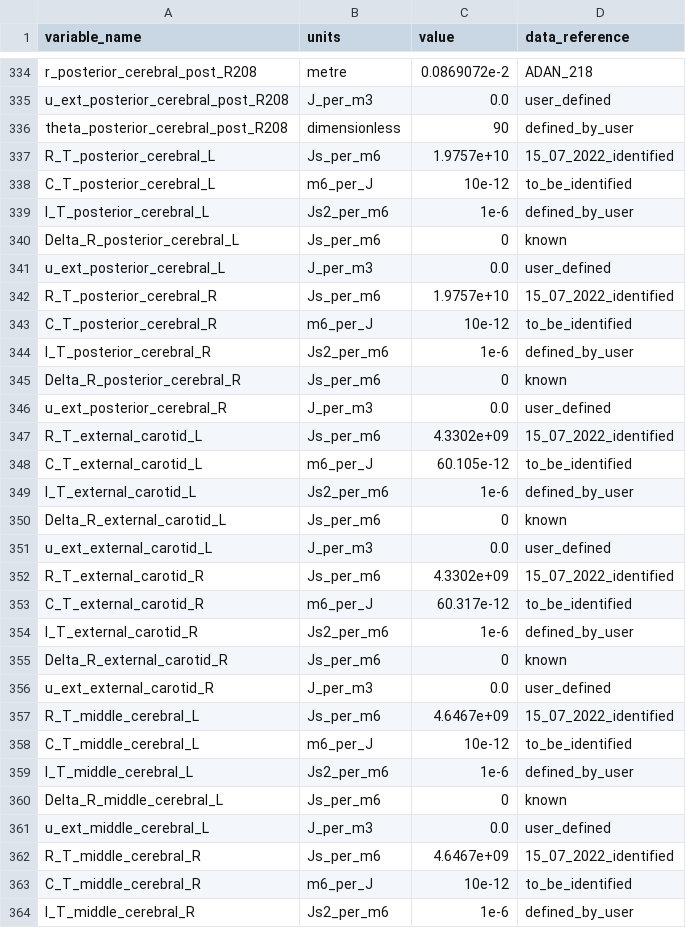
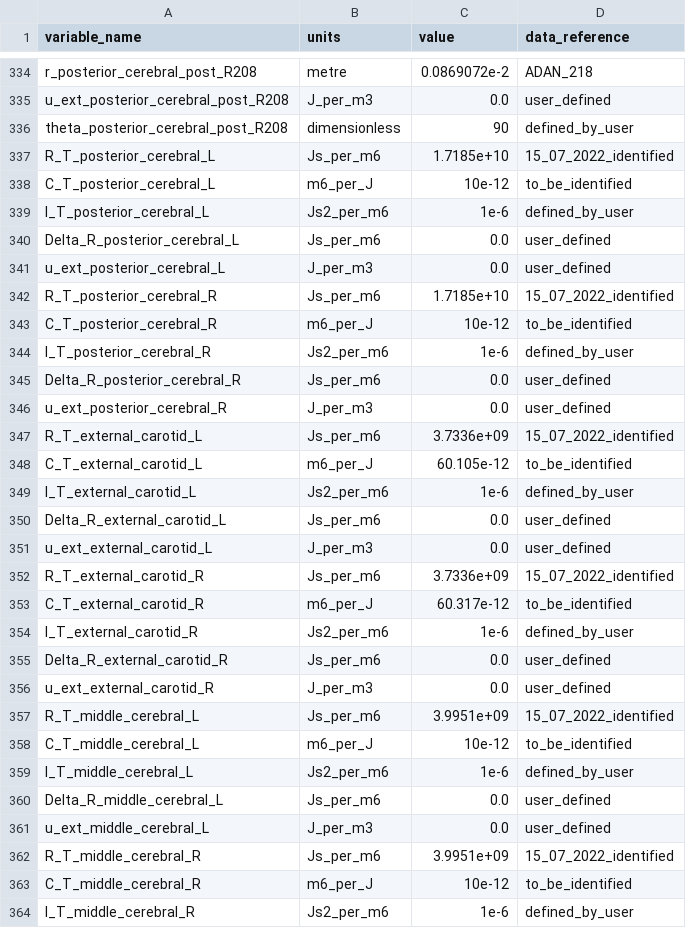
Before and after one commit to FinbarArgus/circulatory_autogen, a CSV file: resources/control_phys_parameters.csv, drawn as a sheet; only a part is shown, gaps mark what is left out; the diff covers the shown part only.

```diff
--- a/resources/control_phys_parameters.csv
+++ b/resources/control_phys_parameters.csv
@@ -336,28 +336,28 @@ u_ext_posterior_cerebral_post_R208,J_per_m3,0.0,user_defined
 theta_posterior_cerebral_post_R208,dimensionless,90,defined_by_user
-R_T_posterior_cerebral_L,Js_per_m6,1.9757e+10,15_07_2022_identified
+R_T_posterior_cerebral_L,Js_per_m6,1.7185e+10,15_07_2022_identified
 C_T_posterior_cerebral_L,m6_per_J,10e-12,to_be_identified
 I_T_posterior_cerebral_L,Js2_per_m6,1e-6,defined_by_user
-Delta_R_posterior_cerebral_L,Js_per_m6,0,known
+Delta_R_posterior_cerebral_L,Js_per_m6,0.0,user_defined
 u_ext_posterior_cerebral_L,J_per_m3,0.0,user_defined
-R_T_posterior_cerebral_R,Js_per_m6,1.9757e+10,15_07_2022_identified
+R_T_posterior_cerebral_R,Js_per_m6,1.7185e+10,15_07_2022_identified
 C_T_posterior_cerebral_R,m6_per_J,10e-12,to_be_identified
 I_T_posterior_cerebral_R,Js2_per_m6,1e-6,defined_by_user
-Delta_R_posterior_cerebral_R,Js_per_m6,0,known
+Delta_R_posterior_cerebral_R,Js_per_m6,0.0,user_defined
 u_ext_posterior_cerebral_R,J_per_m3,0.0,user_defined
-R_T_external_carotid_L,Js_per_m6,4.3302e+09,15_07_2022_identified
+R_T_external_carotid_L,Js_per_m6,3.7336e+09,15_07_2022_identified
 C_T_external_carotid_L,m6_per_J,60.105e-12,to_be_identified
 I_T_external_carotid_L,Js2_per_m6,1e-6,defined_by_user
-Delta_R_external_carotid_L,Js_per_m6,0,known
+Delta_R_external_carotid_L,Js_per_m6,0.0,user_defined
 u_ext_external_carotid_L,J_per_m3,0.0,user_defined
-R_T_external_carotid_R,Js_per_m6,4.3302e+09,15_07_2022_identified
+R_T_external_carotid_R,Js_per_m6,3.7336e+09,15_07_2022_identified
 C_T_external_carotid_R,m6_per_J,60.317e-12,to_be_identified
 I_T_external_carotid_R,Js2_per_m6,1e-6,defined_by_user
-Delta_R_external_carotid_R,Js_per_m6,0,known
+Delta_R_external_carotid_R,Js_per_m6,0.0,user_defined
 u_ext_external_carotid_R,J_per_m3,0.0,user_defined
-R_T_middle_cerebral_L,Js_per_m6,4.6467e+09,15_07_2022_identified
+R_T_middle_cerebral_L,Js_per_m6,3.9951e+09,15_07_2022_identified
 C_T_middle_cerebral_L,m6_per_J,10e-12,to_be_identified
 I_T_middle_cerebral_L,Js2_per_m6,1e-6,defined_by_user
-Delta_R_middle_cerebral_L,Js_per_m6,0,known
+Delta_R_middle_cerebral_L,Js_per_m6,0.0,user_defined
 u_ext_middle_cerebral_L,J_per_m3,0.0,user_defined
-R_T_middle_cerebral_R,Js_per_m6,4.6467e+09,15_07_2022_identified
+R_T_middle_cerebral_R,Js_per_m6,3.9951e+09,15_07_2022_identified
 C_T_middle_cerebral_R,m6_per_J,10e-12,to_be_identified
```
Also changed, not shown: 8 added rows, 6 removed rows, 5 moved rows and 14 edited cells elsewhere in this file, resources/control_phys_vessel_array.csv, 6 other files.
